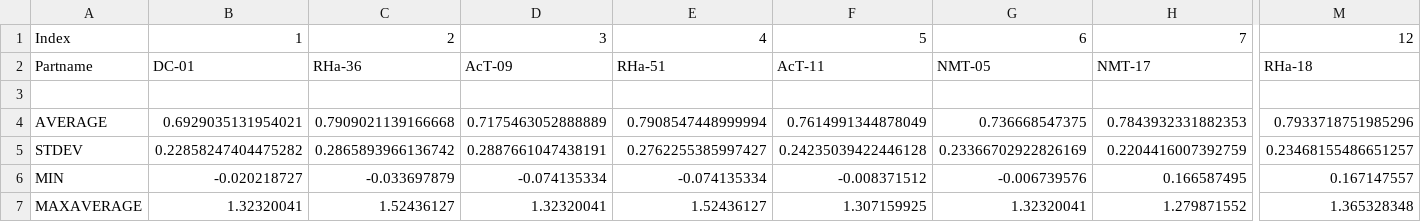
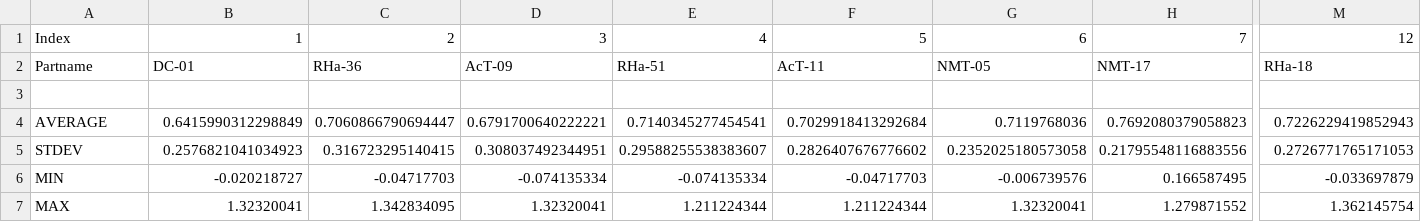
Before and after one commit to CIDARLAB/Garuda, a CSV file: resources/average_growth.csv, drawn as a sheet; only a part is shown, gaps mark what is left out; removed rows and columns are numbered as before the commit, all else as after; rows hold the shown columns only; the diff covers the shown part only; the diff names each change by its address in the sheet, - before the commit and + after, or states it on an @@ line.

```diff
--- a/resources/average_growth.csv
+++ b/resources/average_growth.csv
-B4: 0.6929035131954021
+B4: 0.6415990312298849
-C4: 0.7909021139166668
+C4: 0.7060866790694447
-D4: 0.7175463052888889
+D4: 0.6791700640222221
-E4: 0.7908547448999994
+E4: 0.7140345277454541
-F4: 0.7614991344878049
+F4: 0.7029918413292684
-G4: 0.736668547375
+G4: 0.7119768036
-H4: 0.7843932331882353
+H4: 0.7692080379058823
-M4: 0.7933718751985296
+M4: 0.7226229419852943
-B5: 0.22858247404475282
+B5: 0.2576821041034923
-C5: 0.2865893966136742
+C5: 0.316723295140415
-D5: 0.2887661047438191
+D5: 0.308037492344951
-E5: 0.2762255385997427
+E5: 0.29588255538383607
-F5: 0.24235039422446128
+F5: 0.2826407676776602
-G5: 0.23366702922826169
+G5: 0.2352025180573058
-H5: 0.2204416007392759
+H5: 0.21795548116883556
-M5: 0.23468155486651257
+M5: 0.2726771765171053
-C6: -0.033697879
+C6: -0.04717703
-F6: -0.008371512
+F6: -0.04717703
-M6: 0.167147557
+M6: -0.033697879
-row 7: MAXAVERAGE | 1.32320041 | 1.52436127 | 1.32320041 | 1.52436127 | 1.307159925 | 1.32320041 | 1.279871552 | 1.365328348
+row 7: MAX | 1.32320041 | 1.342834095 | 1.32320041 | 1.211224344 | 1.211224344 | 1.32320041 | 1.279871552 | 1.362145754
```
Also changed, not shown: 10 edited cells elsewhere in this file, resources/label-complete-reduced.csv, 21 other files.
